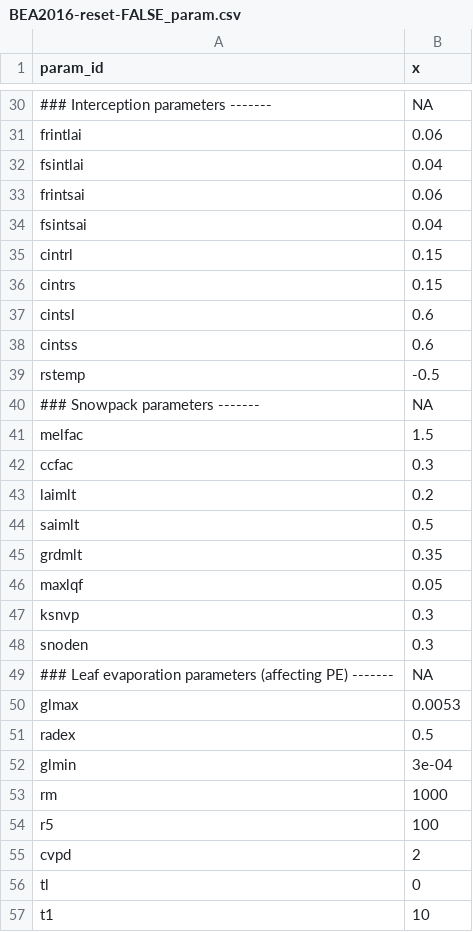
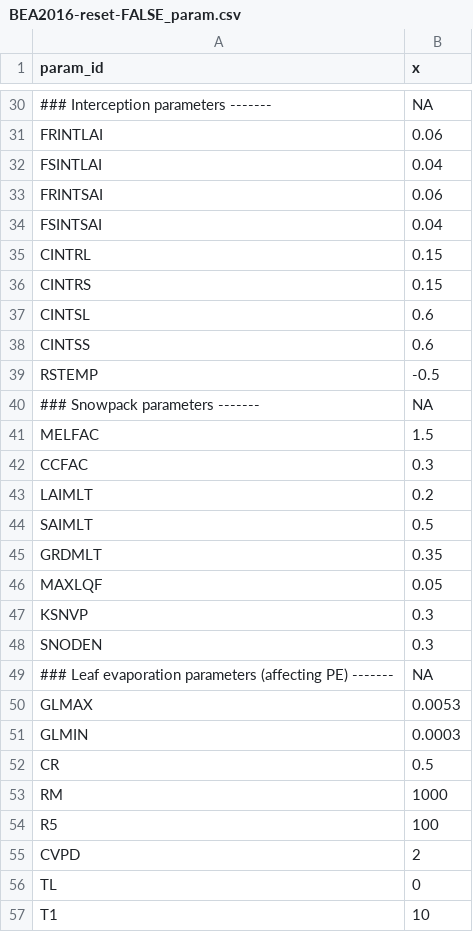
Before and after one commit to fabern/LWFBrook90.jl, a CSV file: example/BEA2016-reset-FALSE-input/BEA2016-reset-FALSE_param.csv, drawn as a sheet; only a part is shown, gaps mark what is left out; removed rows and columns are numbered as before the commit, all else as after; the diff covers the shown part only; the diff names each change by its address in the sheet, - before the commit and + after, or states it on an @@ line.

```diff
--- a/example/BEA2016-reset-FALSE-input/BEA2016-reset-FALSE_param.csv
+++ b/example/BEA2016-reset-FALSE-input/BEA2016-reset-FALSE_param.csv
-A31 (param_id): frintlai
+A31 (param_id): FRINTLAI
-A32 (param_id): fsintlai
+A32 (param_id): FSINTLAI
-A33 (param_id): frintsai
+A33 (param_id): FRINTSAI
-A34 (param_id): fsintsai
+A34 (param_id): FSINTSAI
-A35 (param_id): cintrl
+A35 (param_id): CINTRL
-A36 (param_id): cintrs
+A36 (param_id): CINTRS
-A37 (param_id): cintsl
+A37 (param_id): CINTSL
-A38 (param_id): cintss
+A38 (param_id): CINTSS
-A39 (param_id): rstemp
+A39 (param_id): RSTEMP
-A41 (param_id): melfac
+A41 (param_id): MELFAC
-A42 (param_id): ccfac
+A42 (param_id): CCFAC
-A43 (param_id): laimlt
+A43 (param_id): LAIMLT
-A44 (param_id): saimlt
+A44 (param_id): SAIMLT
-A45 (param_id): grdmlt
+A45 (param_id): GRDMLT
-A46 (param_id): maxlqf
+A46 (param_id): MAXLQF
-A47 (param_id): ksnvp
+A47 (param_id): KSNVP
-A48 (param_id): snoden
+A48 (param_id): SNODEN
-A50 (param_id): glmax
+A50 (param_id): GLMAX
-row 51: radex | 0.5
-row 52: glmin | 3e-04
-row 53: rm | 1000
+row 51: GLMIN | 0.0003
+row 52: CR | 0.5
+row 53: RM | 1000
-A54 (param_id): r5
+A54 (param_id): R5
-A55 (param_id): cvpd
+A55 (param_id): CVPD
-A56 (param_id): tl
+A56 (param_id): TL
-A57 (param_id): t1
+A57 (param_id): T1
```
Also changed, not shown: 1 added row, 1 removed row and 54 edited cells elsewhere in this file, example/BEA2016-reset-FALSE-input/BEA2016-reset-FALSE_meteoveg.csv, example/BEA2016-reset-FALSE-input/BEA2016-reset-FALSE_siteparam.csv, 18 other files.
